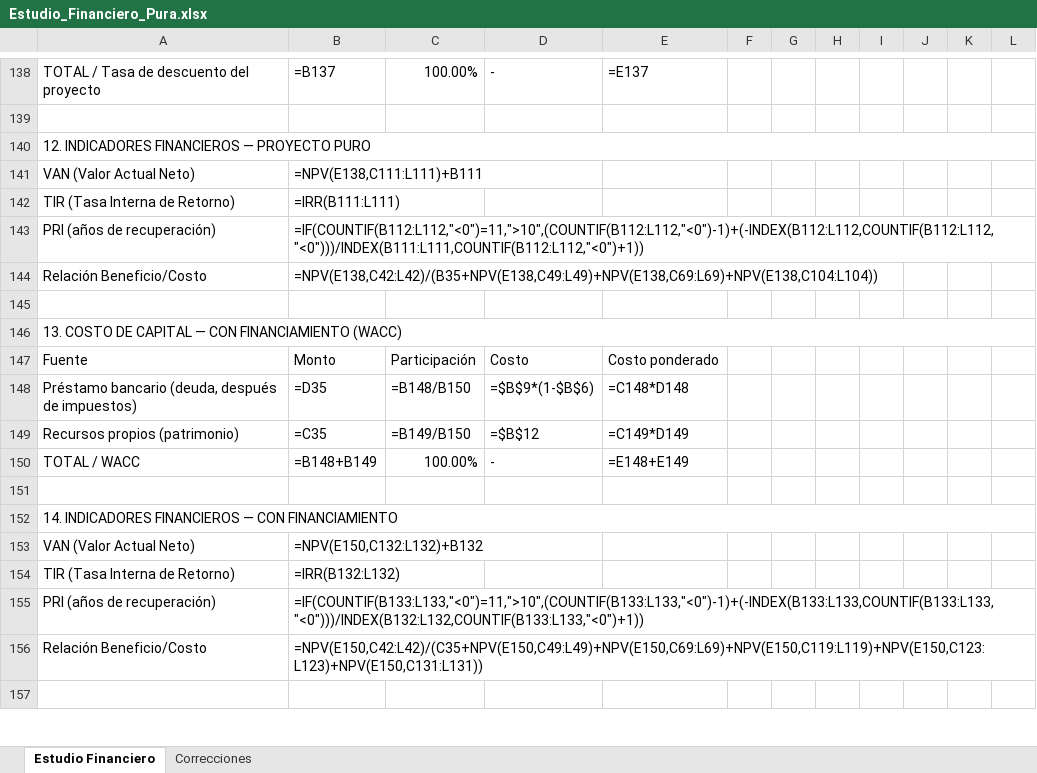
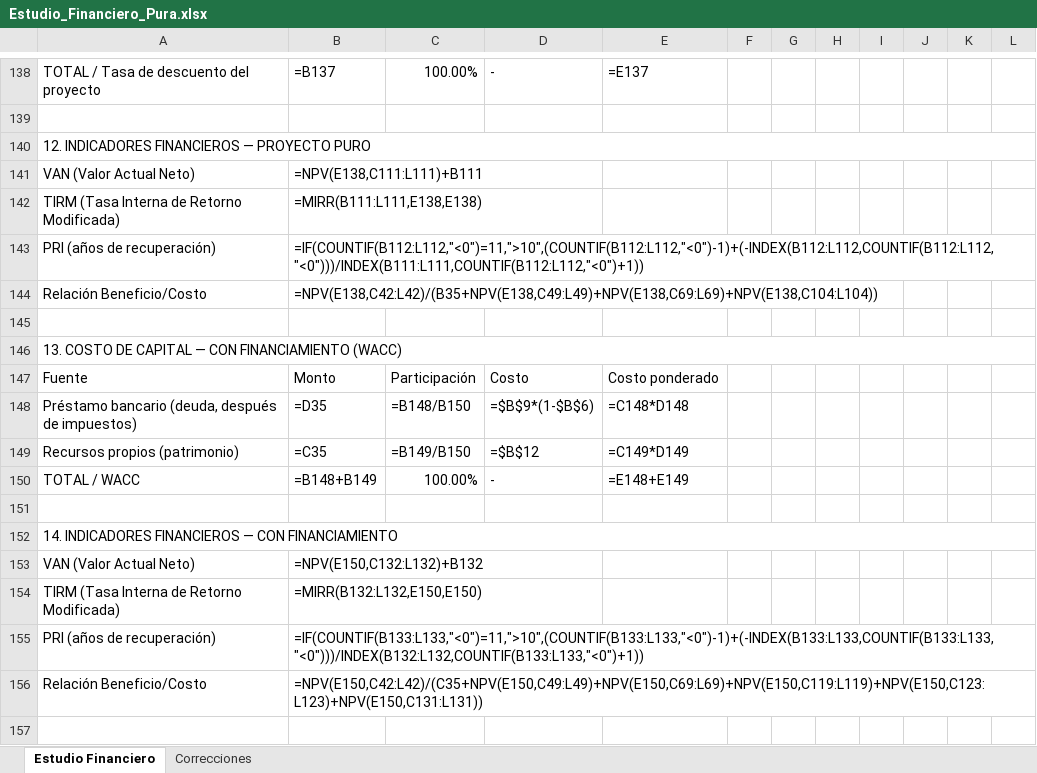
Before and after one commit to pewez267-dot/Rangos, an Excel workbook: Estudio_Financiero_Pura.xlsx, sheet Estudio Financiero, drawn as a sheet; only a part is shown, gaps mark what is left out; values as stored, in another font and other column widths than the file's, no cell formats; formulas without a stored value are shown as written; removed rows and columns are numbered as before the commit, all else as after; the diff names each change by its address in the sheet, - before the commit and + after, or states it on an @@ line.

Commit message:
Reemplaza TIR por TIRM (MIRR) ajustada: reinversion al costo de capital (proyecto 37.18%, financiamiento 38.97%); Excel y tesis congruentes

```diff
--- a/Estudio_Financiero_Pura.xlsx (sheet Estudio Financiero)
+++ b/Estudio_Financiero_Pura.xlsx (sheet Estudio Financiero)
-row 142: TIR (Tasa Interna de Retorno) | =IRR(B111:L111)
+row 142: TIRM (Tasa Interna de Retorno Modificada) | =MIRR(B111:L111,E138,E138)
-row 154: TIR (Tasa Interna de Retorno) | =IRR(B132:L132)
+row 154: TIRM (Tasa Interna de Retorno Modificada) | =MIRR(B132:L132,E150,E150)
```
Also changed, not shown: cell formats, 1 other file.
